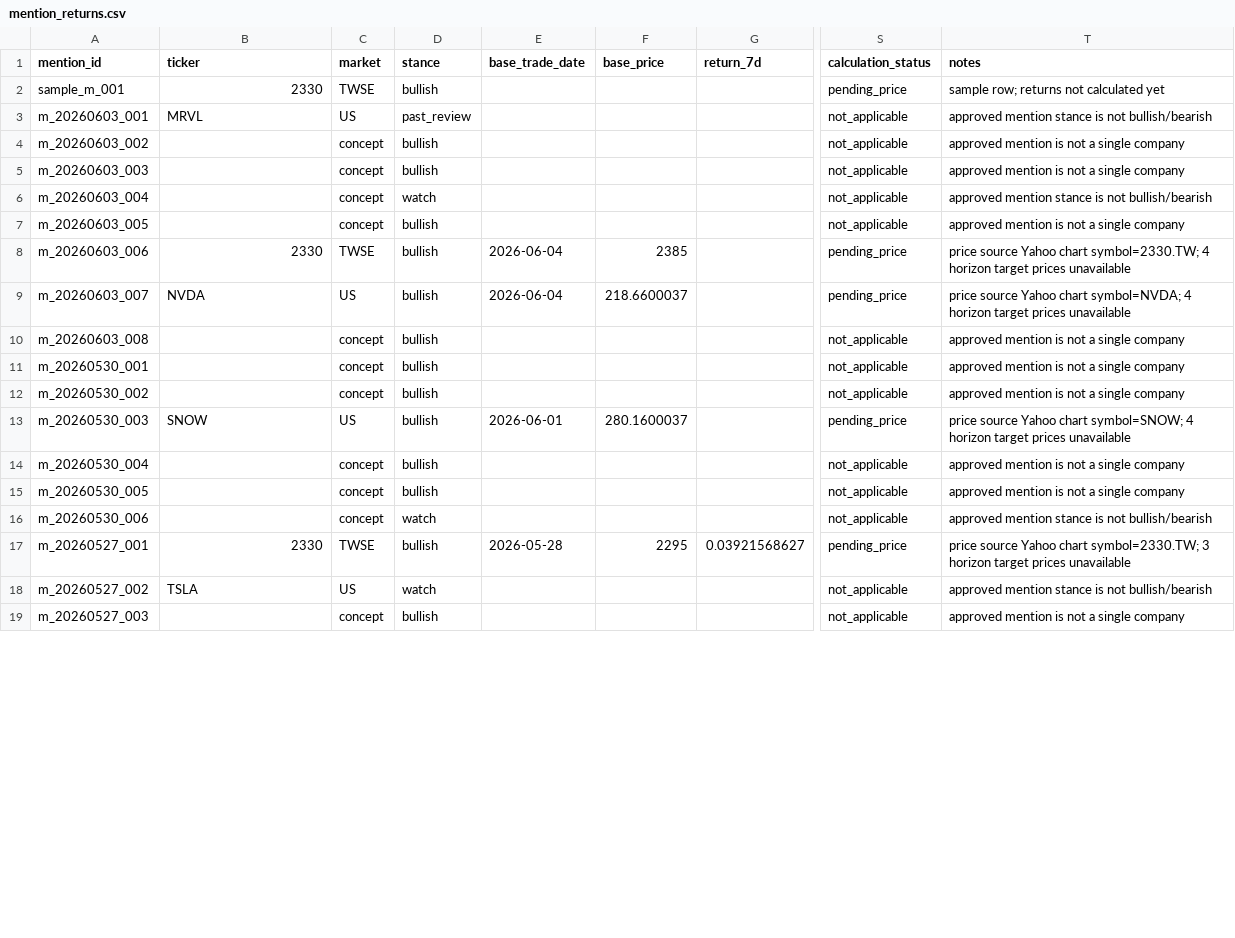
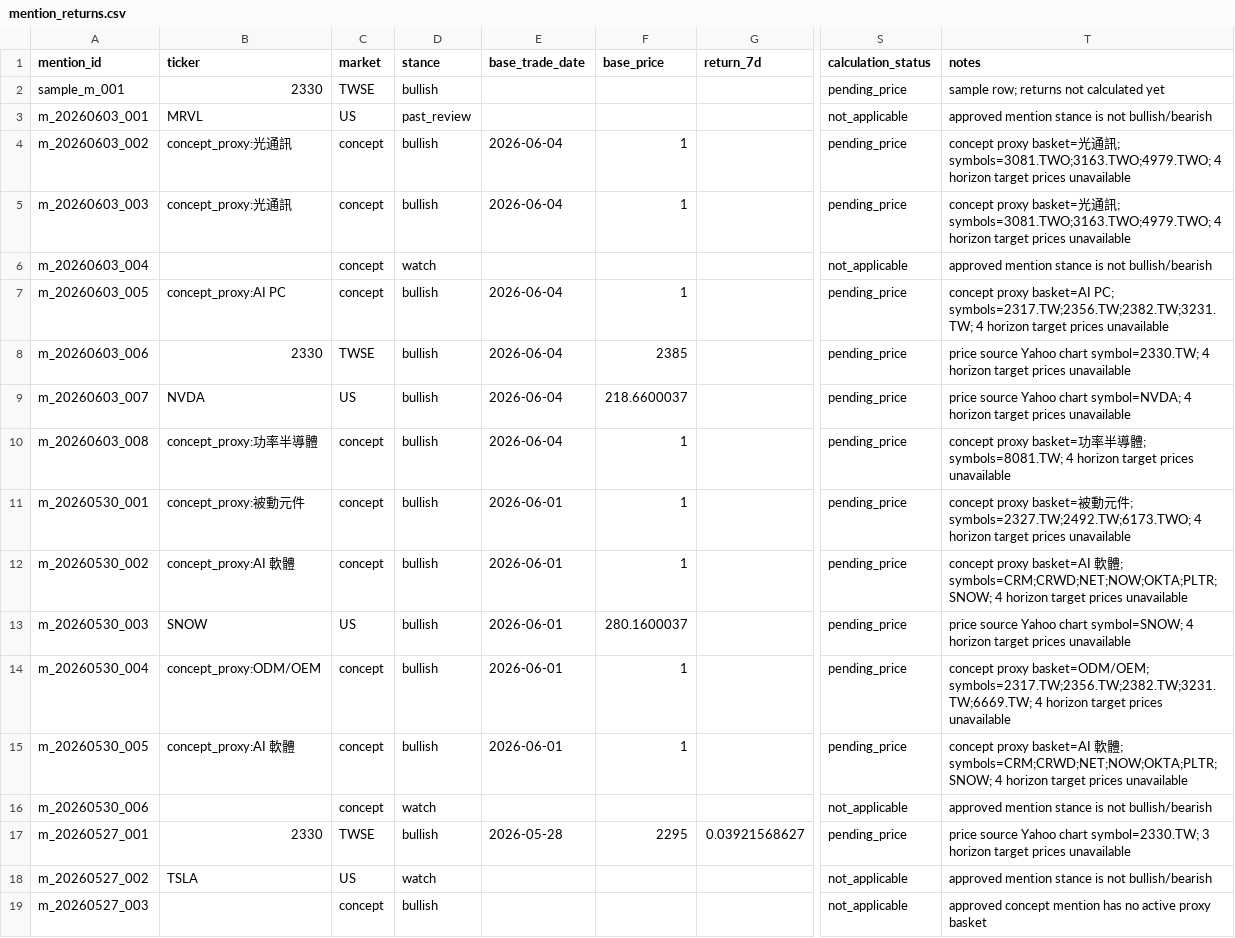
Before and after one commit to ChingYa0415/gooaye-tracker, a CSV file: data/processed/mention_returns.csv, drawn as a sheet; only a part is shown, gaps mark what is left out; the diff covers the shown part only; the diff names each change by its address in the sheet, - before the commit and + after, or states it on an @@ line.

```diff
--- a/data/processed/mention_returns.csv
+++ b/data/processed/mention_returns.csv
-B4:B5 (ticker): (empty)
+B4:B5 (ticker): concept_proxy:光通訊
-E4:E5 (base_trade_date): (empty)
+E4:E5 (base_trade_date): 2026-06-04
-F4:F5 (base_price): (empty)
+F4:F5 (base_price): 1
-S4:S5 (calculation_status): not_applicable
+S4:S5 (calculation_status): pending_price
-T4:T5 (notes): approved mention is not a single company
+T4:T5 (notes): concept proxy basket=光通訊; symbols=3081.TWO;3163.TWO;4979.TWO; 4 horizon target prices unavailable
-B7 (ticker): (empty)
+B7 (ticker): concept_proxy:AI PC
-E7 (base_trade_date): (empty)
+E7 (base_trade_date): 2026-06-04
-F7 (base_price): (empty)
+F7 (base_price): 1
-S7 (calculation_status): not_applicable
+S7 (calculation_status): pending_price
-T7 (notes): approved mention is not a single company
+T7 (notes): concept proxy basket=AI PC; symbols=2317.TW;2356.TW;2382.TW;3231.TW; 4 horizon target prices unavailable
-B10 (ticker): (empty)
+B10 (ticker): concept_proxy:功率半導體
-E10 (base_trade_date): (empty)
+E10 (base_trade_date): 2026-06-04
-F10:F12 (base_price): (empty)
+F10:F12 (base_price): 1
-S10:S12 (calculation_status): not_applicable
+S10:S12 (calculation_status): pending_price
-T10 (notes): approved mention is not a single company
+T10 (notes): concept proxy basket=功率半導體; symbols=8081.TW; 4 horizon target prices unavailable
-B11 (ticker): (empty)
+B11 (ticker): concept_proxy:被動元件
-E11:E12 (base_trade_date): (empty)
+E11:E12 (base_trade_date): 2026-06-01
-T11 (notes): approved mention is not a single company
+T11 (notes): concept proxy basket=被動元件; symbols=2327.TW;2492.TW;6173.TWO; 4 horizon target prices unavailable
-B12 (ticker): (empty)
+B12 (ticker): concept_proxy:AI 軟體
-T12 (notes): approved mention is not a single company
+T12 (notes): concept proxy basket=AI 軟體; symbols=CRM;CRWD;NET;NOW;OKTA;PLTR;SNOW; 4 horizon target prices unavailable
-B14 (ticker): (empty)
+B14 (ticker): concept_proxy:ODM/OEM
-E14:E15 (base_trade_date): (empty)
+E14:E15 (base_trade_date): 2026-06-01
-F14:F15 (base_price): (empty)
+F14:F15 (base_price): 1
-S14:S15 (calculation_status): not_applicable
+S14:S15 (calculation_status): pending_price
-T14 (notes): approved mention is not a single company
+T14 (notes): concept proxy basket=ODM/OEM; symbols=2317.TW;2356.TW;2382.TW;3231.TW;6669.TW; 4 horizon target prices unavailable
-B15 (ticker): (empty)
+B15 (ticker): concept_proxy:AI 軟體
-T15 (notes): approved mention is not a single company
+T15 (notes): concept proxy basket=AI 軟體; symbols=CRM;CRWD;NET;NOW;OKTA;PLTR;SNOW; 4 horizon target prices unavailable
-T19 (notes): approved mention is not a single company
+T19 (notes): approved concept mention has no active proxy basket
```
Also changed, not shown: 35 edited cells elsewhere in this file, reports/approved_company_bullish_returns.csv, reports/summary.csv, 28 other files.
